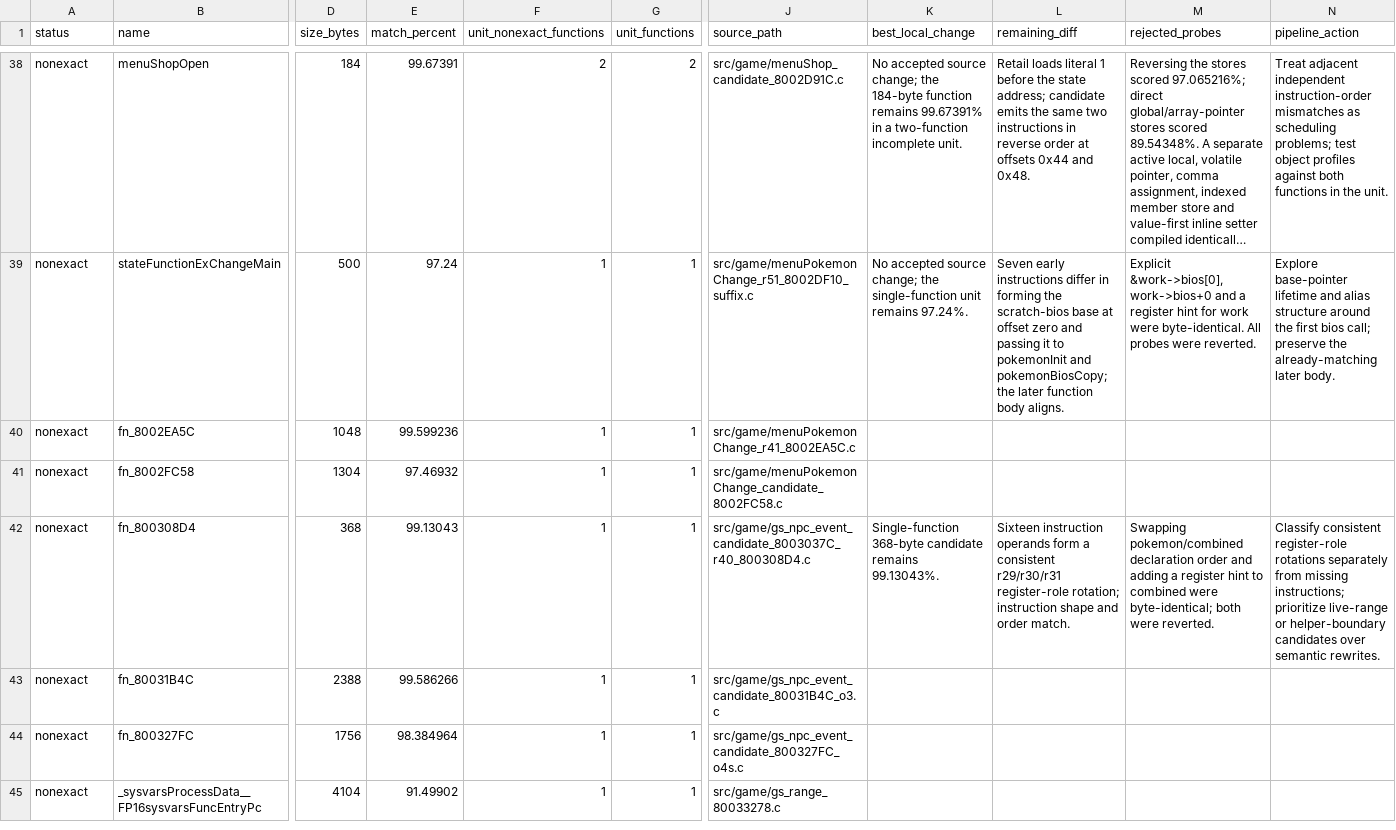
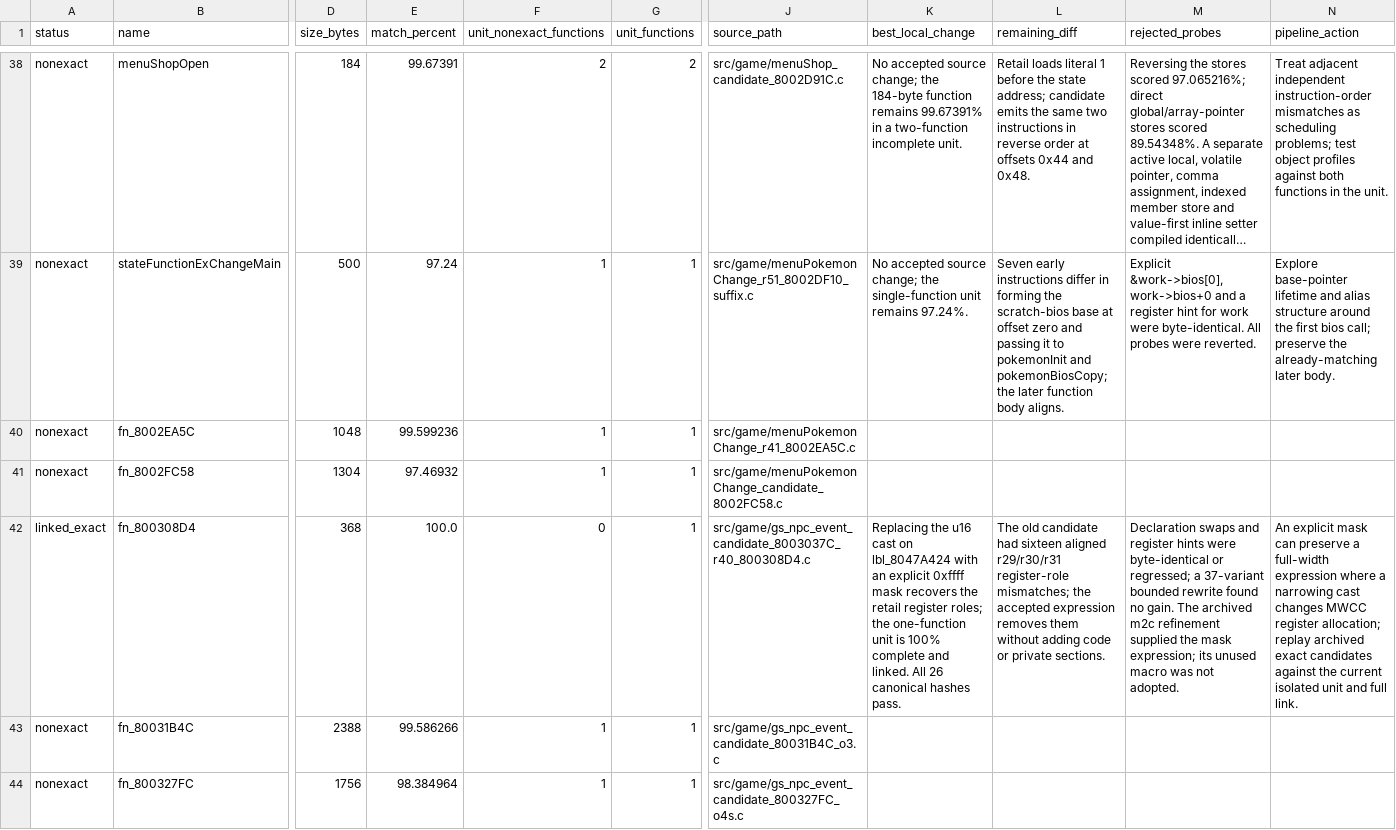
Before and after one commit to Count-Sheep/pkmn-colosseum, a CSV file: docs/remaining-functions.csv, drawn as a sheet; only a part is shown, gaps mark what is left out; the shorter side is filled out with more unchanged rows; long unchanged cells end in …; the diff names each change by its address in the sheet, - before the commit and + after, or states it on an @@ line.

Commit message:
Link exact NPC event callback fn_800308D4

```diff
--- a/docs/remaining-functions.csv
+++ b/docs/remaining-functions.csv
-A42 (status): nonexact
+A42 (status): linked_exact
-E42 (match_percent): 99.13043
+E42 (match_percent): 100.0
-F42 (unit_nonexact_functions): 1
+F42 (unit_nonexact_functions): 0
-K42 (best_local_change): Single-function 368-byte candidate remains 99.13043%.
+K42 (best_local_change): Replacing the u16 cast on lbl_8047A424 with an explicit 0xffff mask recovers the retail register roles; the one-function unit is 100% complete and linked. All 26 canonical hashes pass.
-L42 (remaining_diff): Sixteen instruction operands form a consistent r29/r30/r31 register-role rotation; instruction shape and order match.
+L42 (remaining_diff): The old candidate had sixteen aligned r29/r30/r31 register-role mismatches; the accepted expression removes them without adding code or private sections.
-M42 (rejected_probes): Swapping pokemon/combined declaration order and adding a register hint to combined were byte-identical; both were reverted.
+M42 (rejected_probes): Declaration swaps and register hints were byte-identical or regressed; a 37-variant bounded rewrite found no gain. The archived m2c refinement supplied the mask expression; its unused macro was not adopted.
-N42 (pipeline_action): Classify consistent register-role rotations separately from missing instructions; prioritize live-range or helper-boundary candidates over semantic rewrites.
+N42 (pipeline_action): An explicit mask can preserve a full-width expression where a narrowing cast changes MWCC register allocation; replay archived exact candidates against the current isolated unit and full link.
```
Also changed, not shown: 2 other files.
